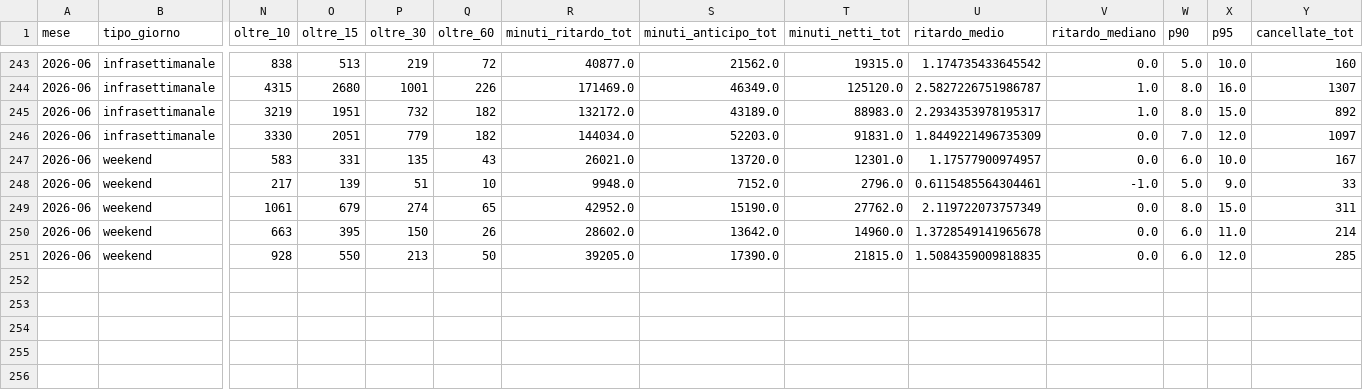
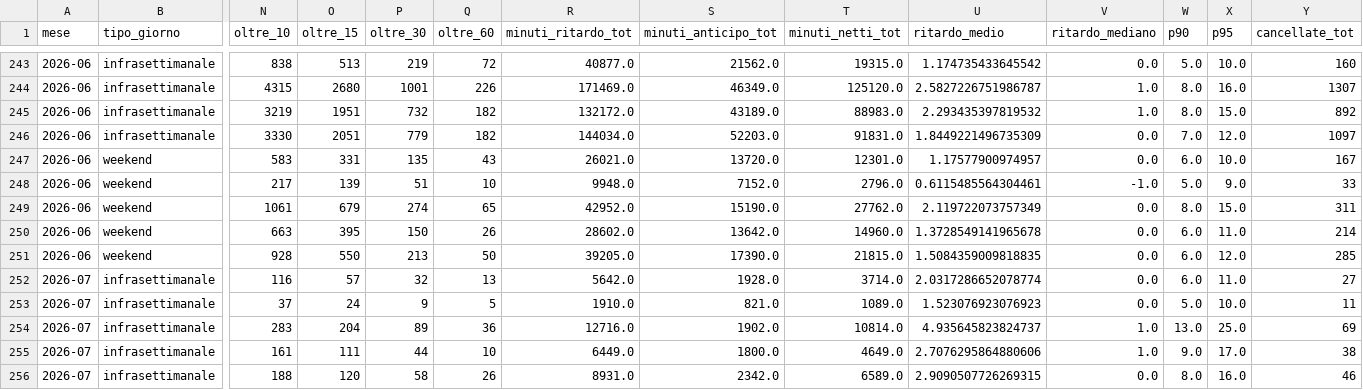
Before and after one commit to DrElegantia/trainstats-dashboard, a CSV file: data/gold/kpi_dettaglio.csv, drawn as a sheet; only a part is shown, gaps mark what is left out; rows hold the shown columns only; the diff names each change by its address in the sheet, - before the commit and + after, or states it on an @@ line.

```diff
--- a/data/gold/kpi_dettaglio.csv
+++ b/data/gold/kpi_dettaglio.csv
-U245 (ritardo_medio): 2.2934353978195317
+U245 (ritardo_medio): 2.293435397819532
+row 252: 2026-07 | infrasettimanale | 116 | 57 | 32 | 13 | 5642.0 | 1928.0 | 3714.0 | 2.0317286652078774 | 0.0 | 6.0 | 11.0 | 27
+row 253: 2026-07 | infrasettimanale | 37 | 24 | 9 | 5 | 1910.0 | 821.0 | 1089.0 | 1.523076923076923 | 0.0 | 5.0 | 10.0 | 11
+row 254: 2026-07 | infrasettimanale | 283 | 204 | 89 | 36 | 12716.0 | 1902.0 | 10814.0 | 4.935645823824737 | 1.0 | 13.0 | 25.0 | 69
+row 255: 2026-07 | infrasettimanale | 161 | 111 | 44 | 10 | 6449.0 | 1800.0 | 4649.0 | 2.7076295864880606 | 1.0 | 9.0 | 17.0 | 38
+row 256: 2026-07 | infrasettimanale | 188 | 120 | 58 | 26 | 8931.0 | 2342.0 | 6589.0 | 2.9090507726269315 | 0.0 | 8.0 | 16.0 | 46
```
Also changed, not shown: data/gold/hist_mese_categoria.csv, data/gold/kpi_dettaglio_categoria.csv, 11 other files.
